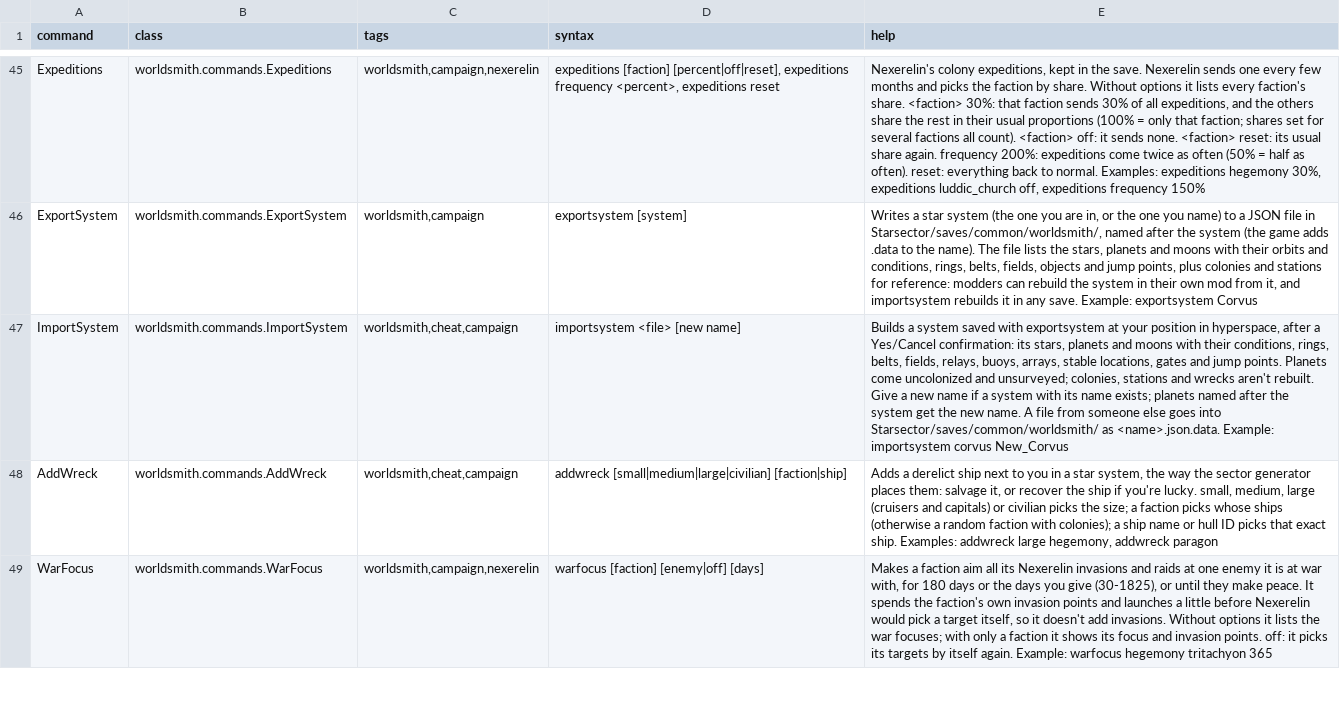
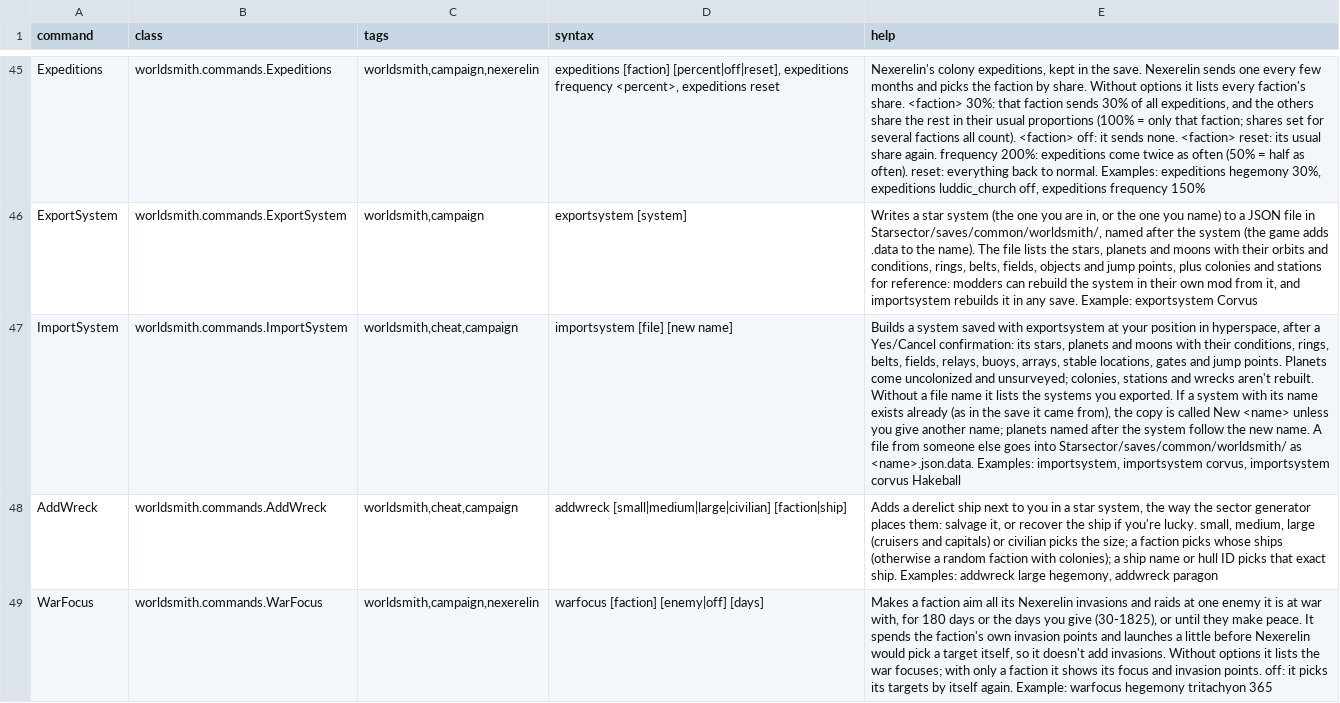
Before and after one commit to tofife999-glitch/WorldsmithCommands, a CSV file: data/console/commands.csv, drawn as a sheet; only a part is shown, gaps mark what is left out; the diff names each change by its address in the sheet, - before the commit and + after, or states it on an @@ line.

```diff
--- a/data/console/commands.csv
+++ b/data/console/commands.csv
-D47 (syntax): importsystem <file> [new name]
+D47 (syntax): importsystem [file] [new name]
-E47 (help): …aren't rebuilt. Give a new name if a system with its name exists; planets named after the system get the new name. A file from someone else goes into Starsector/saves/common/worldsmith/ as <name>.json.data. Example: importsystem corvus New_Corvus
+E47 (help): …aren't rebuilt. Without a file name it lists the systems you exported. If a system with its name exists already (as in the save it came from), the copy is called New <name> unless you give another name; planets named after the system follow the new name. A file from someone else goes into Starsector/saves/common/worldsmith/ as <name>.json.data. Examples: importsystem, importsystem corvus, importsystem corvus Hakeball
```
Also changed, not shown: 6 other files.
